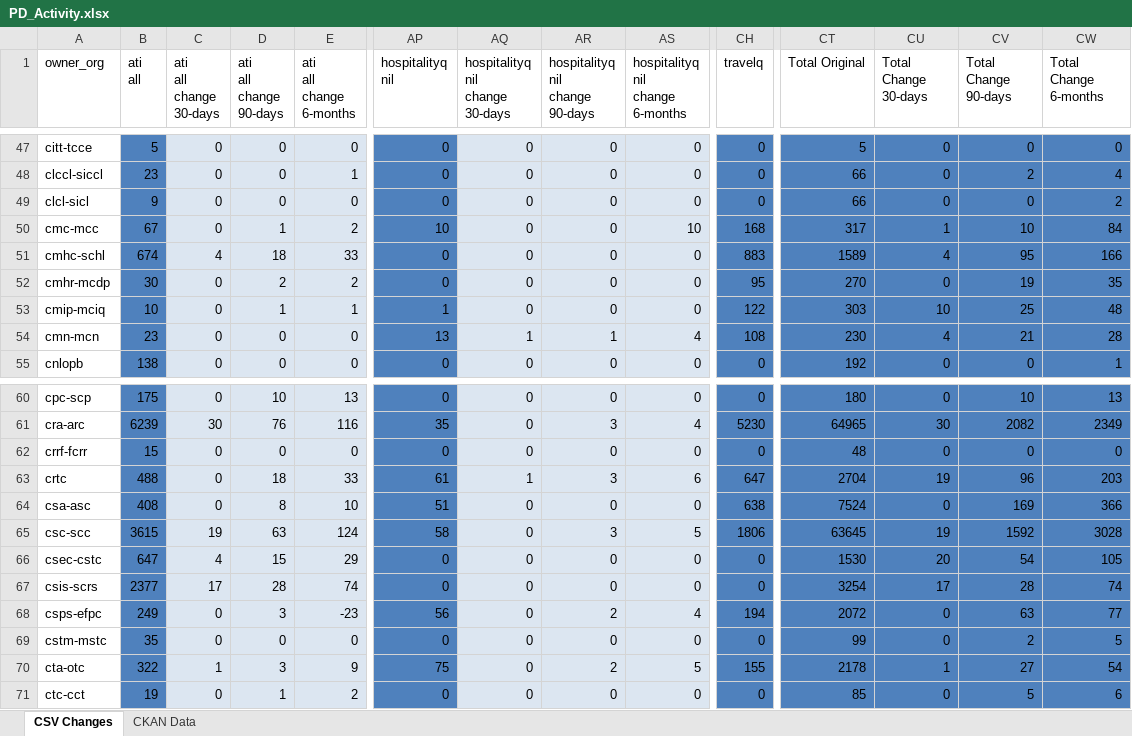
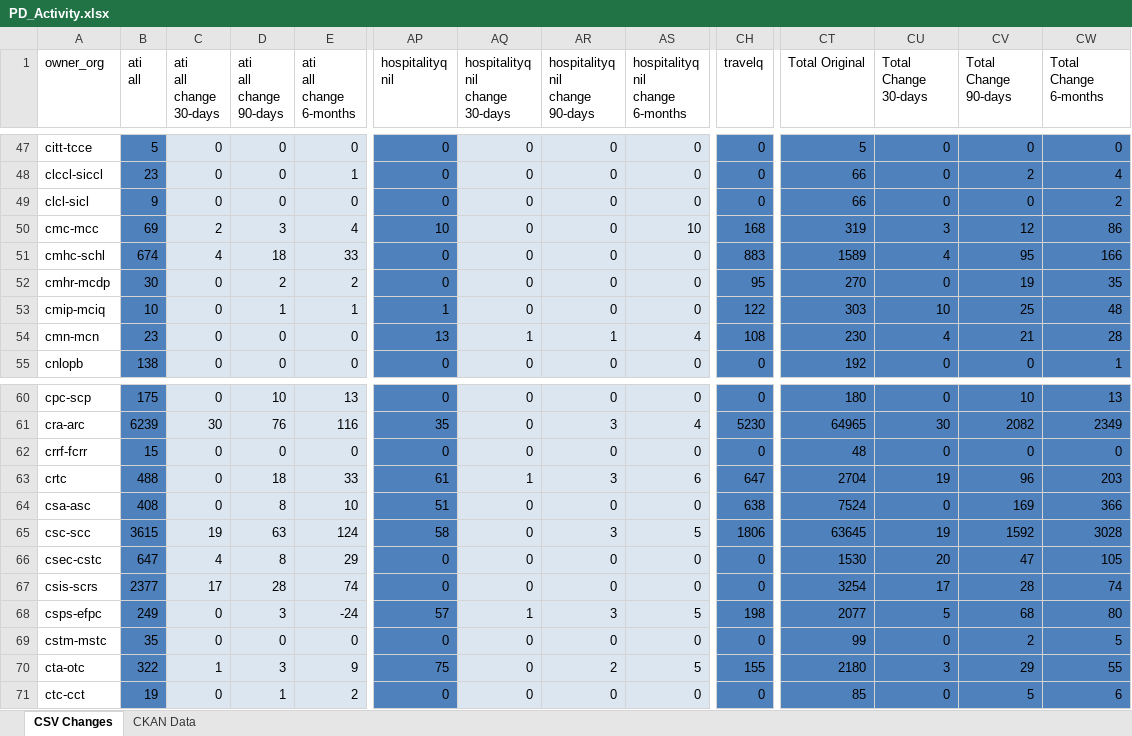
Before and after one commit to open-data/analytics-corporate-reporting, an Excel workbook: PD_CHANGES_RPT/PD_Activity.xlsx, sheet CSV Changes, drawn as a sheet; only a part is shown, gaps mark what is left out; values as stored, in another font and other column widths than the file's, no borders; the diff covers the shown part only; the diff names each change by its address in the sheet, - before the commit and + after, or states it on an @@ line.

```diff
--- a/PD_CHANGES_RPT/PD_Activity.xlsx (sheet CSV Changes)
+++ b/PD_CHANGES_RPT/PD_Activity.xlsx (sheet CSV Changes)
-B50 (ati all): 67
+B50 (ati all): 69
-C50 (ati all change 30-days): 0
+C50 (ati all change 30-days): 2
-D50 (ati all change 90-days): 1
+D50 (ati all change 90-days): 3
-E50 (ati all change 6-months): 2
+E50 (ati all change 6-months): 4
-CT50 (Total Original): 317
+CT50 (Total Original): 319
-CU50 (Total Change 30-days): 1
+CU50 (Total Change 30-days): 3
-CV50 (Total Change 90-days): 10
+CV50 (Total Change 90-days): 12
-CW50 (Total Change 6-months): 84
+CW50 (Total Change 6-months): 86
-D66 (ati all change 90-days): 15
+D66 (ati all change 90-days): 8
-CV66 (Total Change 90-days): 54
+CV66 (Total Change 90-days): 47
-E68 (ati all change 6-months): -23
+E68 (ati all change 6-months): -24
-AP68 (hospitalityq nil): 56
+AP68 (hospitalityq nil): 57
-AQ68 (hospitalityq nil change 30-days): 0
+AQ68 (hospitalityq nil change 30-days): 1
-AR68 (hospitalityq nil change 90-days): 2
+AR68 (hospitalityq nil change 90-days): 3
-AS68 (hospitalityq nil change 6-months): 4
+AS68 (hospitalityq nil change 6-months): 5
-CH68 (travelq): 194
+CH68 (travelq): 198
-CT68 (Total Original): 2072
+CT68 (Total Original): 2077
-CU68 (Total Change 30-days): 0
+CU68 (Total Change 30-days): 5
-CV68 (Total Change 90-days): 63
+CV68 (Total Change 90-days): 68
-CW68 (Total Change 6-months): 77
+CW68 (Total Change 6-months): 80
-CT70 (Total Original): 2178
+CT70 (Total Original): 2180
-CU70 (Total Change 30-days): 1
+CU70 (Total Change 30-days): 3
-CV70 (Total Change 90-days): 27
+CV70 (Total Change 90-days): 29
-CW70 (Total Change 6-months): 54
+CW70 (Total Change 6-months): 55
```
Also changed, not shown: 355 edited cells elsewhere in this sheet, sheet CKAN Data, 2 other files.
